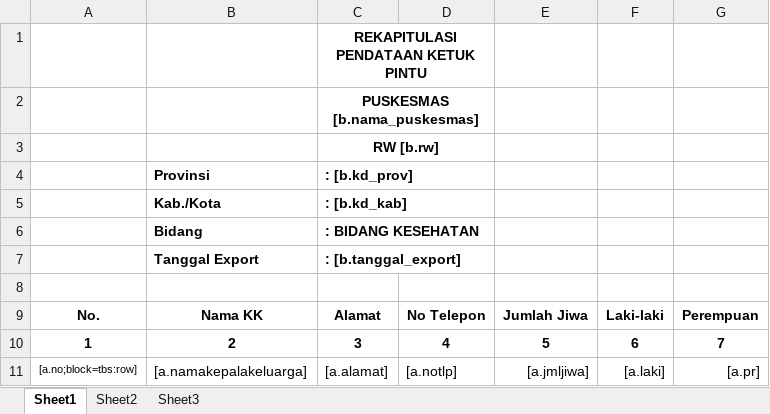
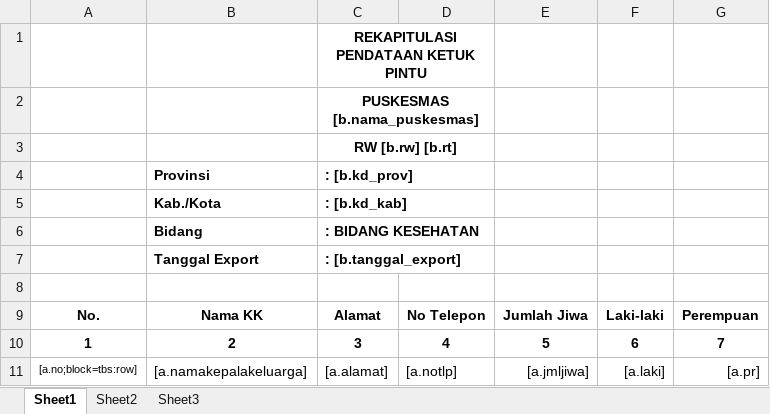
Before and after one commit to novihananns/1nf0k35-2016-j4k4rt4, an Excel workbook: dinas/public/files/template/data_kepala_keluarga.xlsx, sheet Sheet1, drawn as a sheet; values as stored, in another font and other column widths than the file's, no borders; the diff names each change by its address in the sheet, - before the commit and + after, or states it on an @@ line.

```diff
--- a/dinas/public/files/template/data_kepala_keluarga.xlsx (sheet Sheet1)
+++ b/dinas/public/files/template/data_kepala_keluarga.xlsx (sheet Sheet1)
-C3: RW [b.rw]
+C3: RW [b.rw] [b.rt]
```
Also changed, not shown: eform/public/files/template/data_kepala_keluarga.xlsx, 4 other files.
